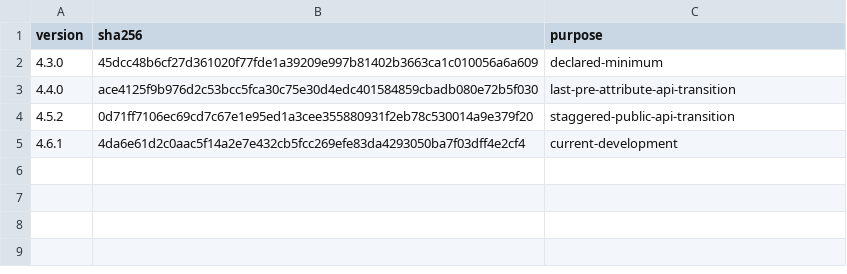
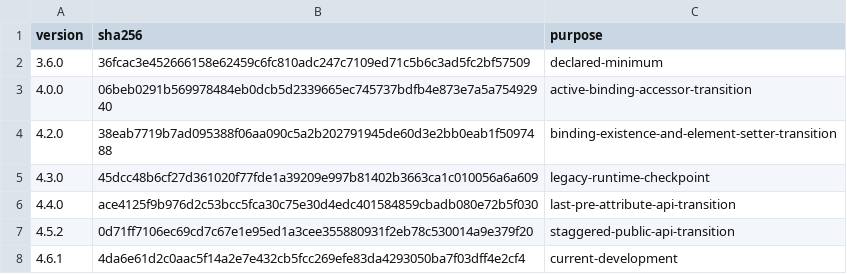
Before and after one commit to mlr-org/paradox, a TSV file: environment/r-api-sources.tsv, drawn as a sheet.

```diff
--- a/environment/r-api-sources.tsv
+++ b/environment/r-api-sources.tsv
@@ -1,3 +1,6 @@
 version	sha256	purpose
-4.3.0	45dcc48b6cf27d361020f77fde1a39209e997b81402b3663ca1c010056a6a609	declared-minimum
+3.6.0	36fcac3e452666158e62459c6fc810adc247c7109ed71c5b6c3ad5fc2bf57509	declared-minimum
+4.0.0	06beb0291b569978484eb0dcb5d2339665ec745737bdfb4e873e7a5a75492940	active-binding-accessor-transition
+4.2.0	38eab7719b7ad095388f06aa090c5a2b202791945de60d3e2bb0eab1f5097488	binding-existence-and-element-setter-transition
+4.3.0	45dcc48b6cf27d361020f77fde1a39209e997b81402b3663ca1c010056a6a609	legacy-runtime-checkpoint
 4.4.0	ace4125f9b976d2c53bcc5fca30c75e30d4edc401584859cbadb080e72b5f030	last-pre-attribute-api-transition
```
Also changed, not shown: environment/r-api-source-trees.tsv, 36 other files.
